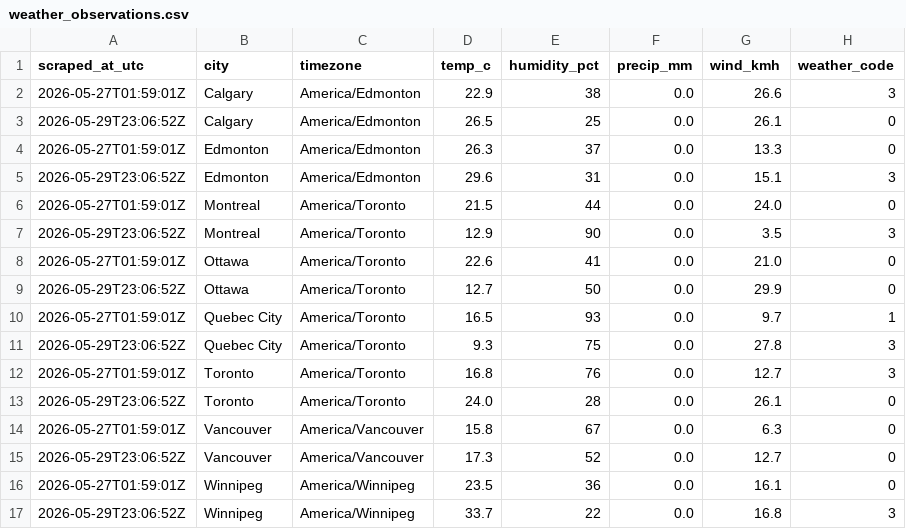
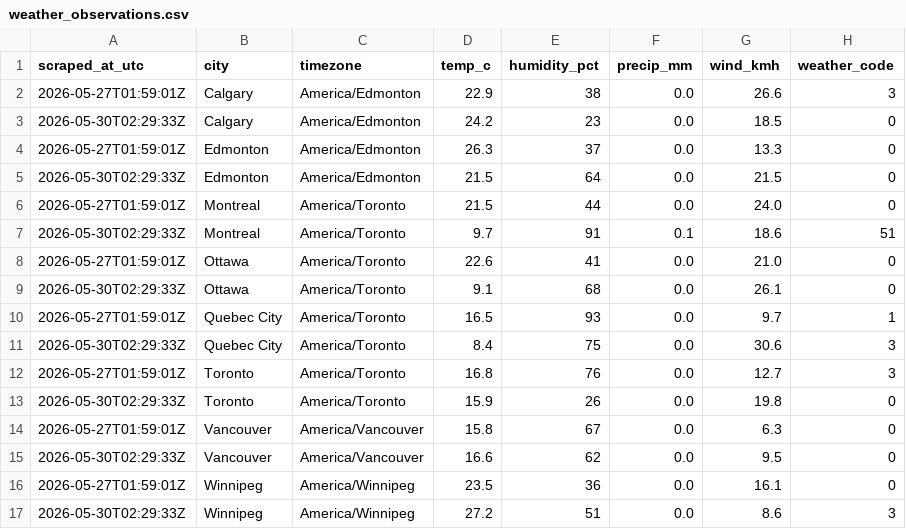
Before and after one commit to imran-ahmed377/autotracker-ai, a CSV file: output/weather_observations.csv, drawn as a sheet.

```diff
--- a/output/weather_observations.csv
+++ b/output/weather_observations.csv
@@ -2,16 +2,16 @@ scraped_at_utc,city,timezone,temp_c,humidity_pct,precip_mm,wind_kmh,weather_code
 2026-05-27T01:59:01Z,Calgary,America/Edmonton,22.9,38,0.0,26.6,3
-2026-05-29T23:06:52Z,Calgary,America/Edmonton,26.5,25,0.0,26.1,0
+2026-05-30T02:29:33Z,Calgary,America/Edmonton,24.2,23,0.0,18.5,0
 2026-05-27T01:59:01Z,Edmonton,America/Edmonton,26.3,37,0.0,13.3,0
-2026-05-29T23:06:52Z,Edmonton,America/Edmonton,29.6,31,0.0,15.1,3
+2026-05-30T02:29:33Z,Edmonton,America/Edmonton,21.5,64,0.0,21.5,0
 2026-05-27T01:59:01Z,Montreal,America/Toronto,21.5,44,0.0,24.0,0
-2026-05-29T23:06:52Z,Montreal,America/Toronto,12.9,90,0.0,3.5,3
+2026-05-30T02:29:33Z,Montreal,America/Toronto,9.7,91,0.1,18.6,51
 2026-05-27T01:59:01Z,Ottawa,America/Toronto,22.6,41,0.0,21.0,0
-2026-05-29T23:06:52Z,Ottawa,America/Toronto,12.7,50,0.0,29.9,0
+2026-05-30T02:29:33Z,Ottawa,America/Toronto,9.1,68,0.0,26.1,0
 2026-05-27T01:59:01Z,Quebec City,America/Toronto,16.5,93,0.0,9.7,1
-2026-05-29T23:06:52Z,Quebec City,America/Toronto,9.3,75,0.0,27.8,3
+2026-05-30T02:29:33Z,Quebec City,America/Toronto,8.4,75,0.0,30.6,3
 2026-05-27T01:59:01Z,Toronto,America/Toronto,16.8,76,0.0,12.7,3
-2026-05-29T23:06:52Z,Toronto,America/Toronto,24.0,28,0.0,26.1,0
+2026-05-30T02:29:33Z,Toronto,America/Toronto,15.9,26,0.0,19.8,0
 2026-05-27T01:59:01Z,Vancouver,America/Vancouver,15.8,67,0.0,6.3,0
-2026-05-29T23:06:52Z,Vancouver,America/Vancouver,17.3,52,0.0,12.7,0
+2026-05-30T02:29:33Z,Vancouver,America/Vancouver,16.6,62,0.0,9.5,0
 2026-05-27T01:59:01Z,Winnipeg,America/Winnipeg,23.5,36,0.0,16.1,0
-2026-05-29T23:06:52Z,Winnipeg,America/Winnipeg,33.7,22,0.0,16.8,3
+2026-05-30T02:29:33Z,Winnipeg,America/Winnipeg,27.2,51,0.0,8.6,3
```
Also changed, not shown: output/weather_daily.csv, 9 other files.
